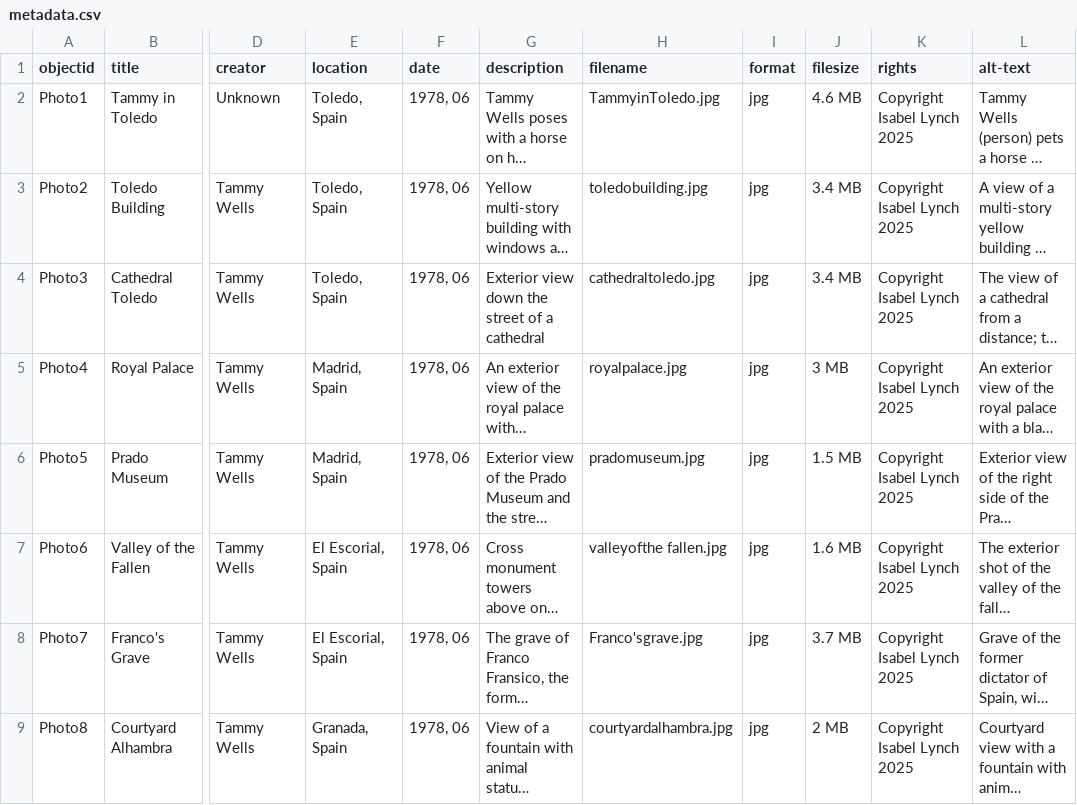
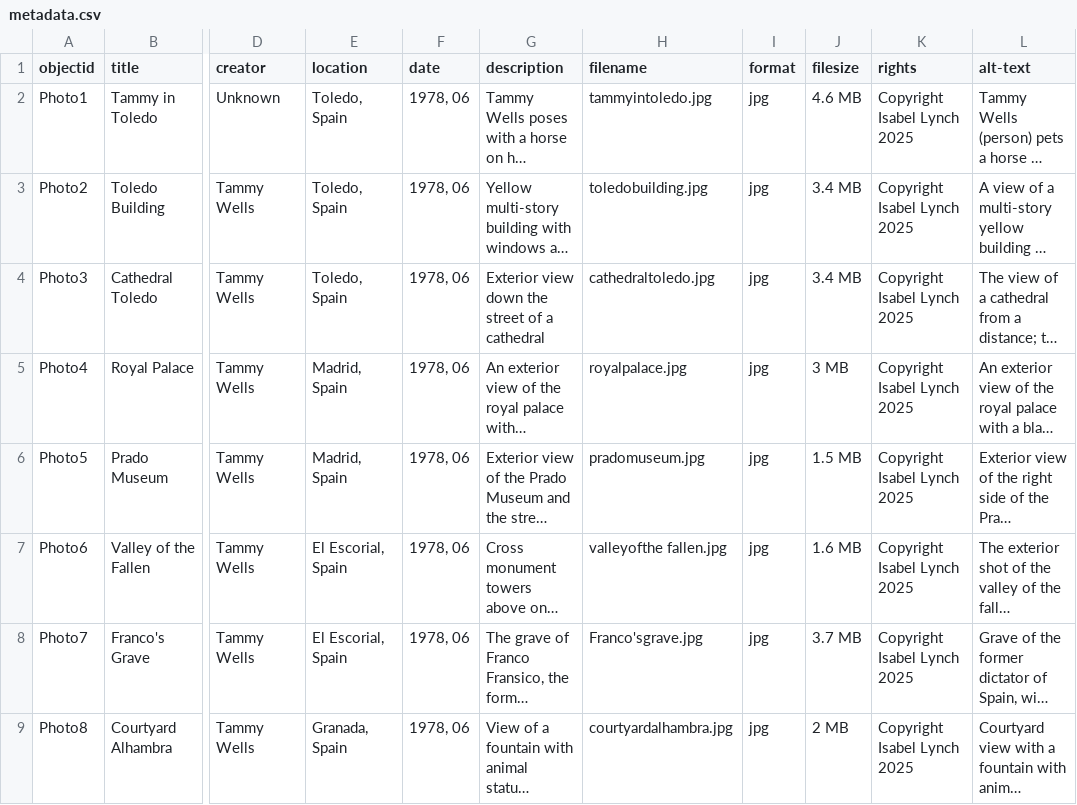
Before and after one commit to IsabelLynch3/Tammys-Trip-to-Spain, a CSV file: _data/metadata.csv, drawn as a sheet; only a part is shown, gaps mark what is left out; long unchanged cells end in …; the diff names each change by its address in the sheet, - before the commit and + after, or states it on an @@ line.

Commit message:
Update metadata.csv

```diff
--- a/_data/metadata.csv
+++ b/_data/metadata.csv
-H2 (filename): TammyinToledo.jpg
+H2 (filename): tammyintoledo.jpg
```
